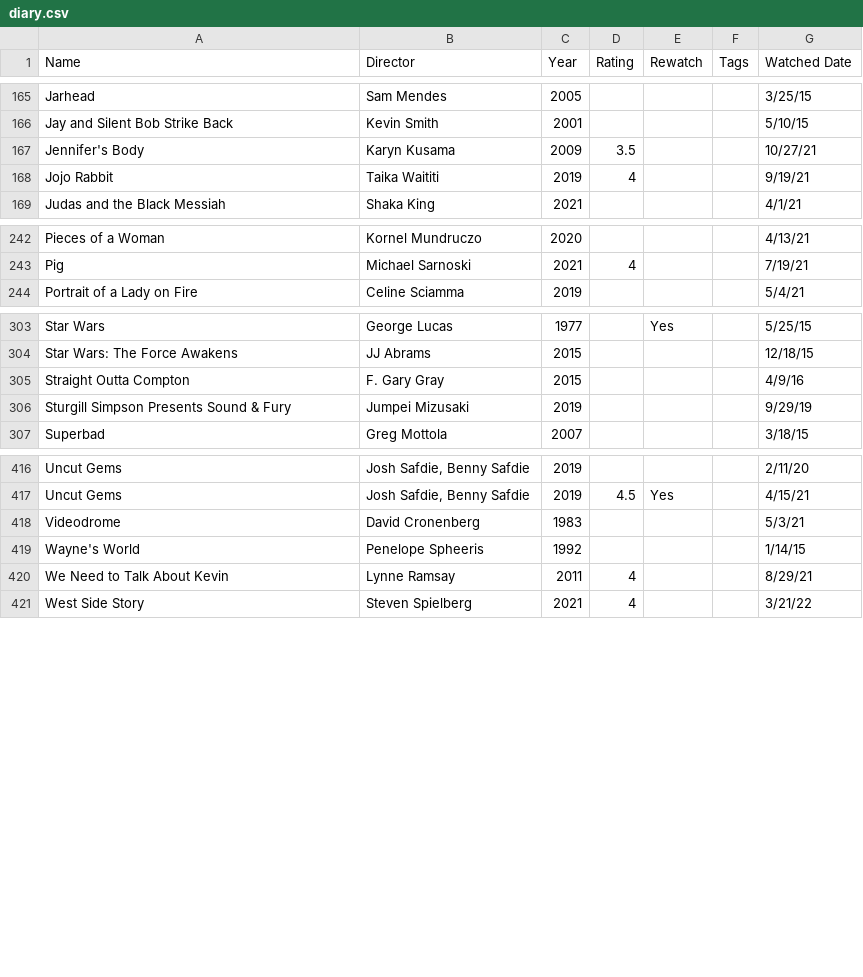
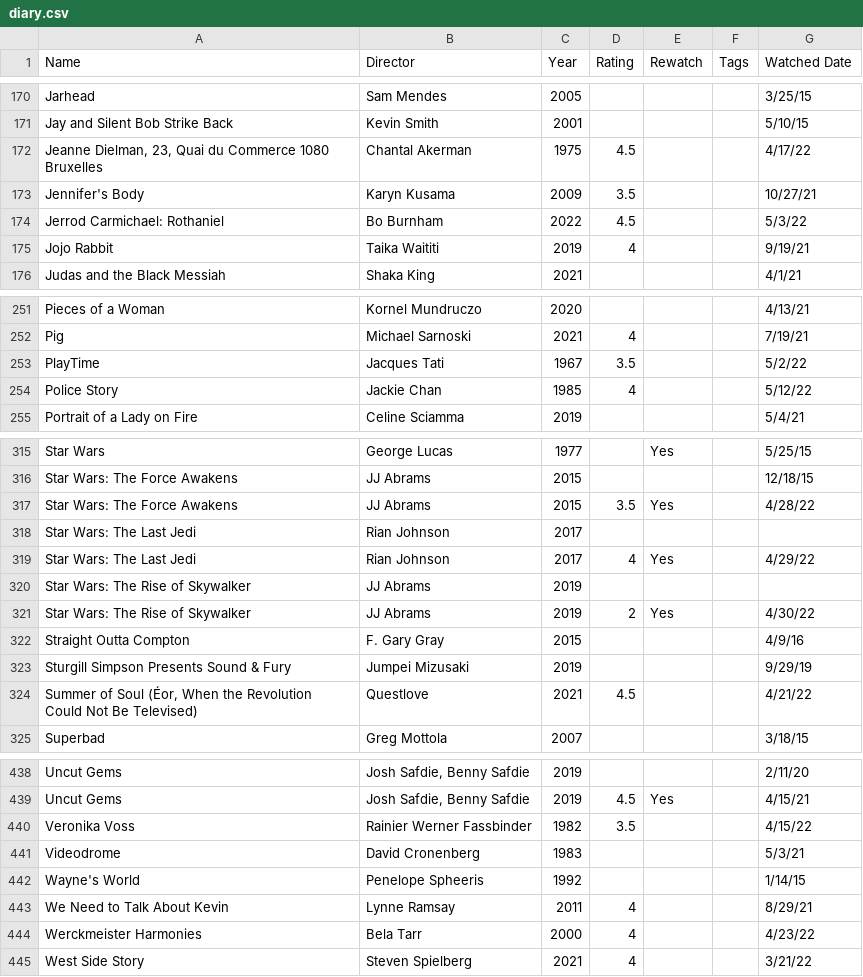
Before and after one commit to pnepomuceno96/film_stats, a CSV file: diary.csv, drawn as a sheet; only a part is shown, gaps mark what is left out; the diff covers the shown part only; the diff names each change by its address in the sheet, - before the commit and + after, or states it on an @@ line.

Commit message:
Updated diary.csv

```diff
--- a/diary.csv
+++ b/diary.csv
+row 172: Jeanne Dielman, 23, Quai du Commerce 1080 Bruxelles | Chantal Akerman | 1975 | 4.5 |  |  | 4/17/22
+row 174: Jerrod Carmichael: Rothaniel | Bo Burnham | 2022 | 4.5 |  |  | 5/3/22
+row 253: PlayTime | Jacques Tati | 1967 | 3.5 |  |  | 5/2/22
+row 254: Police Story | Jackie Chan | 1985 | 4 |  |  | 5/12/22
+row 317: Star Wars: The Force Awakens | JJ Abrams | 2015 | 3.5 | Yes |  | 4/28/22
+row 318: Star Wars: The Last Jedi | Rian Johnson | 2017
+row 319: Star Wars: The Last Jedi | Rian Johnson | 2017 | 4 | Yes |  | 4/29/22
+row 320: Star Wars: The Rise of Skywalker | JJ Abrams | 2019
+row 321: Star Wars: The Rise of Skywalker | JJ Abrams | 2019 | 2 | Yes |  | 4/30/22
+row 324: Summer of Soul (Éor, When the Revolution Could Not Be Televised) | Questlove | 2021 | 4.5 |  |  | 4/21/22
+row 440: Veronika Voss | Rainier Werner Fassbinder | 1982 | 3.5 |  |  | 4/15/22
+row 444: Werckmeister Harmonies | Bela Tarr | 2000 | 4 |  |  | 4/23/22
```
Also changed, not shown: 12 added rows elsewhere in this file.
